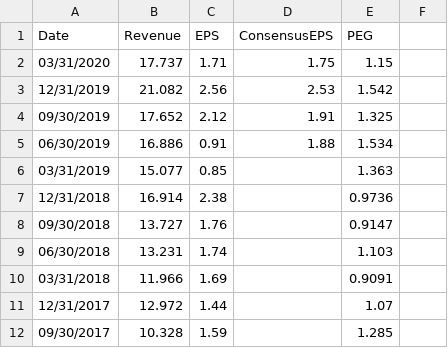
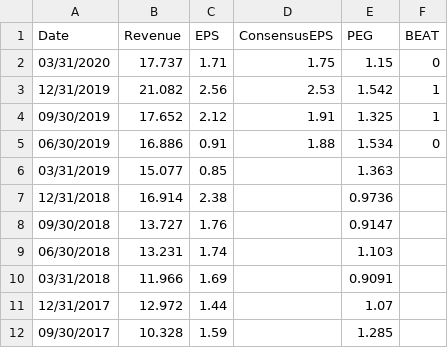
Before and after one commit to jiechen2358/StockAnalysisOfTechInnovators, a CSV file: Data/FB_Financials.csv, drawn as a sheet; only a part is shown.

Commit message:
Update FB_Financials.csv

```diff
--- a/Data/FB_Financials.csv
+++ b/Data/FB_Financials.csv
@@ -1,6 +1,6 @@
-Date,Revenue,EPS,ConsensusEPS,PEG
-03/31/2020,17.737,1.71,1.75,1.15
-12/31/2019,21.082,2.56,2.53,1.542
-09/30/2019,17.652,2.12,1.91,1.325
-06/30/2019,16.886,0.91,1.88,1.534
+Date,Revenue,EPS,ConsensusEPS,PEG,BEAT
+03/31/2020,17.737,1.71,1.75,1.15,0
+12/31/2019,21.082,2.56,2.53,1.542,1
+09/30/2019,17.652,2.12,1.91,1.325,1
+06/30/2019,16.886,0.91,1.88,1.534,0
 03/31/2019,15.077,0.85,,1.363
```
